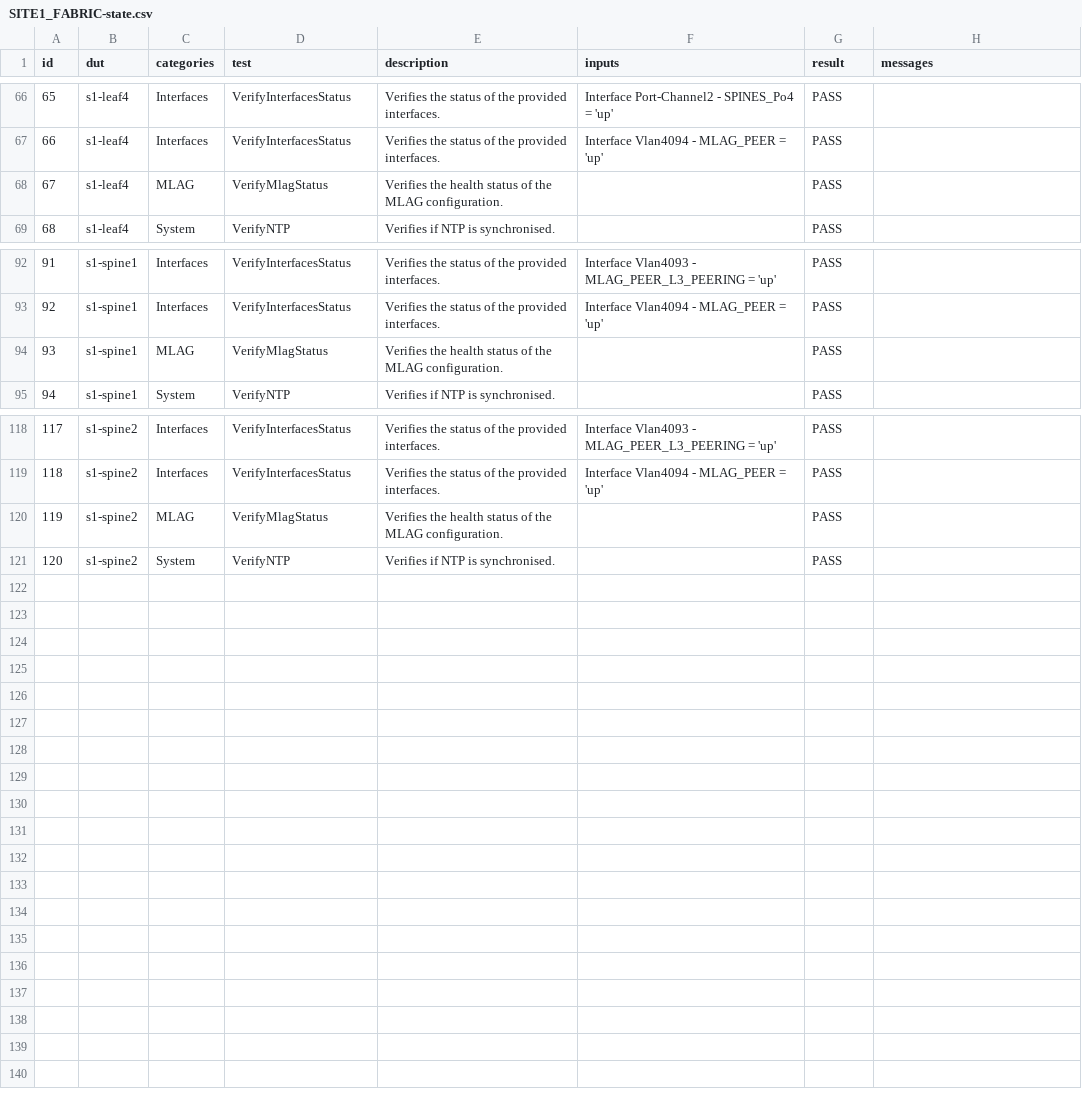
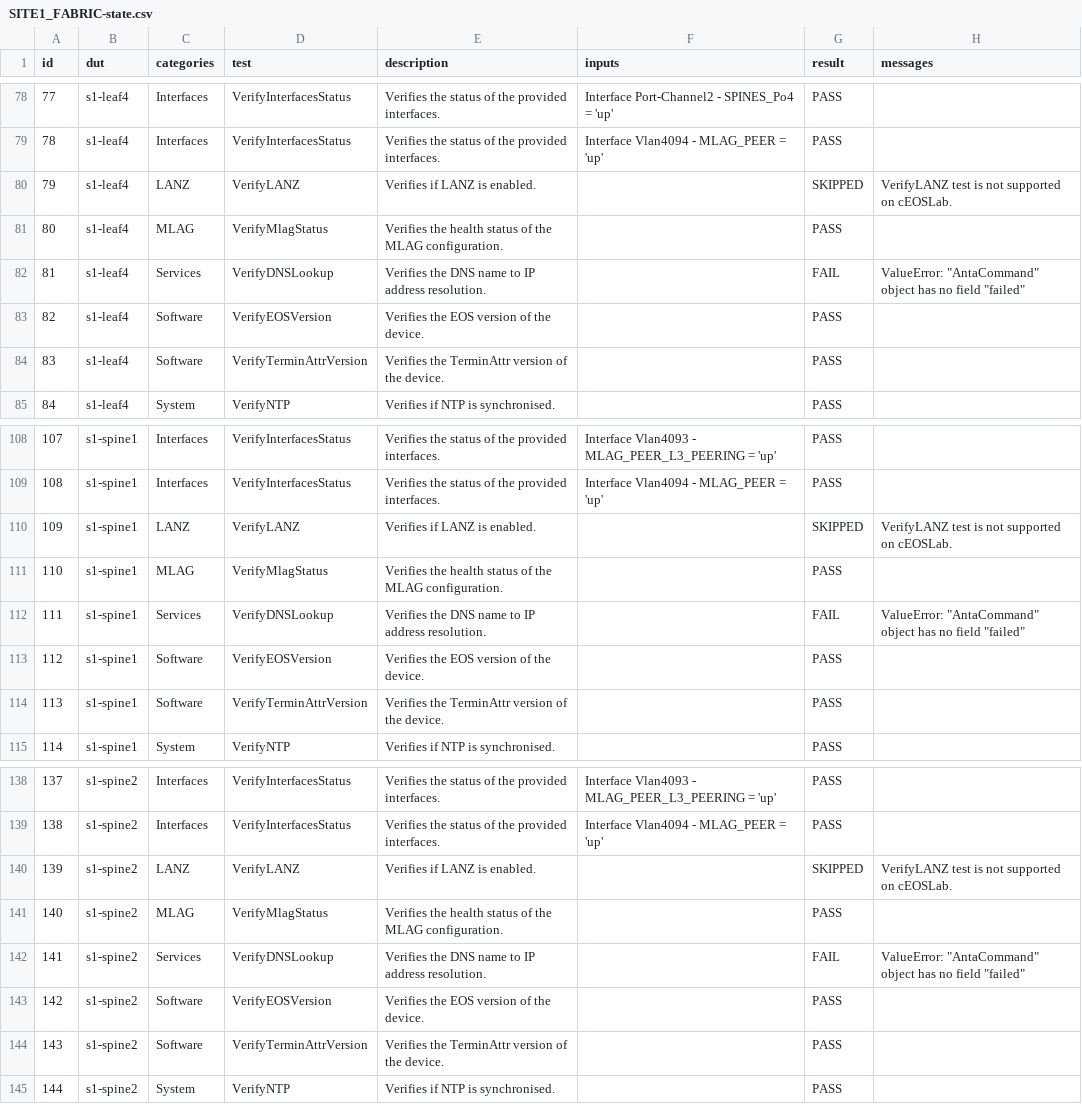
Before and after one commit to kpbush30/ci-workshops-avd, a CSV file: sites/site_1/reports/SITE1_FABRIC-state.csv, drawn as a sheet; only a part is shown, gaps mark what is left out; the diff covers the shown part only; the diff names each change by its address in the sheet, - before the commit and + after, or states it on an @@ line.

Commit message:
Fixing custom tests

```diff
--- a/sites/site_1/reports/SITE1_FABRIC-state.csv
+++ b/sites/site_1/reports/SITE1_FABRIC-state.csv
@@ column A (id) renumbered from row 18 down @@
+row 80: 79 | s1-leaf4 | LANZ | VerifyLANZ | Verifies if LANZ is enabled. |  | SKIPPED | VerifyLANZ test is not supported on cEOSLab.
+row 82: 81 | s1-leaf4 | Services | VerifyDNSLookup | Verifies the DNS name to IP address resolution. |  | FAIL | ValueError: "AntaCommand" object has no field "failed"
+row 83: 82 | s1-leaf4 | Software | VerifyEOSVersion | Verifies the EOS version of the device. |  | PASS
+row 84: 83 | s1-leaf4 | Software | VerifyTerminAttrVersion | Verifies the TerminAttr version of the device. |  | PASS
+row 110: 109 | s1-spine1 | LANZ | VerifyLANZ | Verifies if LANZ is enabled. |  | SKIPPED | VerifyLANZ test is not supported on cEOSLab.
+row 112: 111 | s1-spine1 | Services | VerifyDNSLookup | Verifies the DNS name to IP address resolution. |  | FAIL | ValueError: "AntaCommand" object has no field "failed"
+row 113: 112 | s1-spine1 | Software | VerifyEOSVersion | Verifies the EOS version of the device. |  | PASS
+row 114: 113 | s1-spine1 | Software | VerifyTerminAttrVersion | Verifies the TerminAttr version of the device. |  | PASS
+row 140: 139 | s1-spine2 | LANZ | VerifyLANZ | Verifies if LANZ is enabled. |  | SKIPPED | VerifyLANZ test is not supported on cEOSLab.
+row 142: 141 | s1-spine2 | Services | VerifyDNSLookup | Verifies the DNS name to IP address resolution. |  | FAIL | ValueError: "AntaCommand" object has no field "failed"
+row 143: 142 | s1-spine2 | Software | VerifyEOSVersion | Verifies the EOS version of the device. |  | PASS
+row 144: 143 | s1-spine2 | Software | VerifyTerminAttrVersion | Verifies the TerminAttr version of the device. |  | PASS
```
Also changed, not shown: 12 added rows elsewhere in this file, 8 other files.
